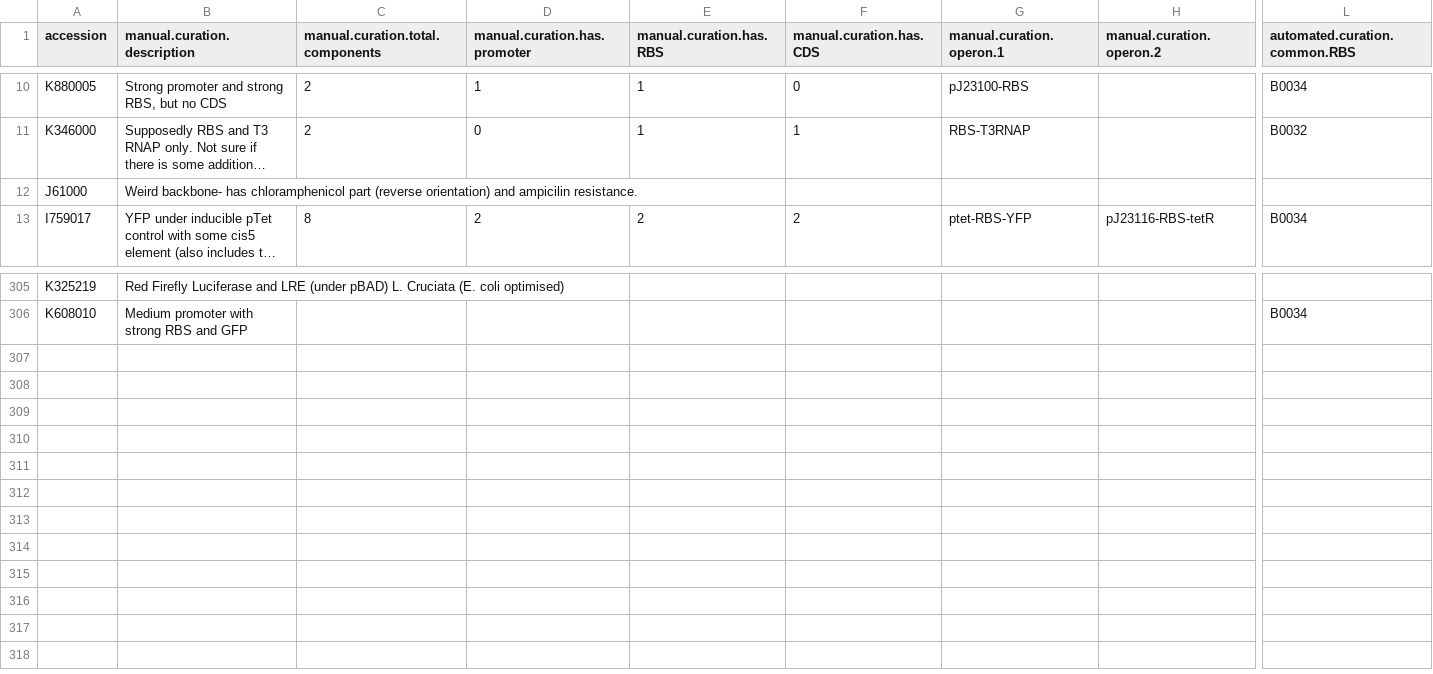
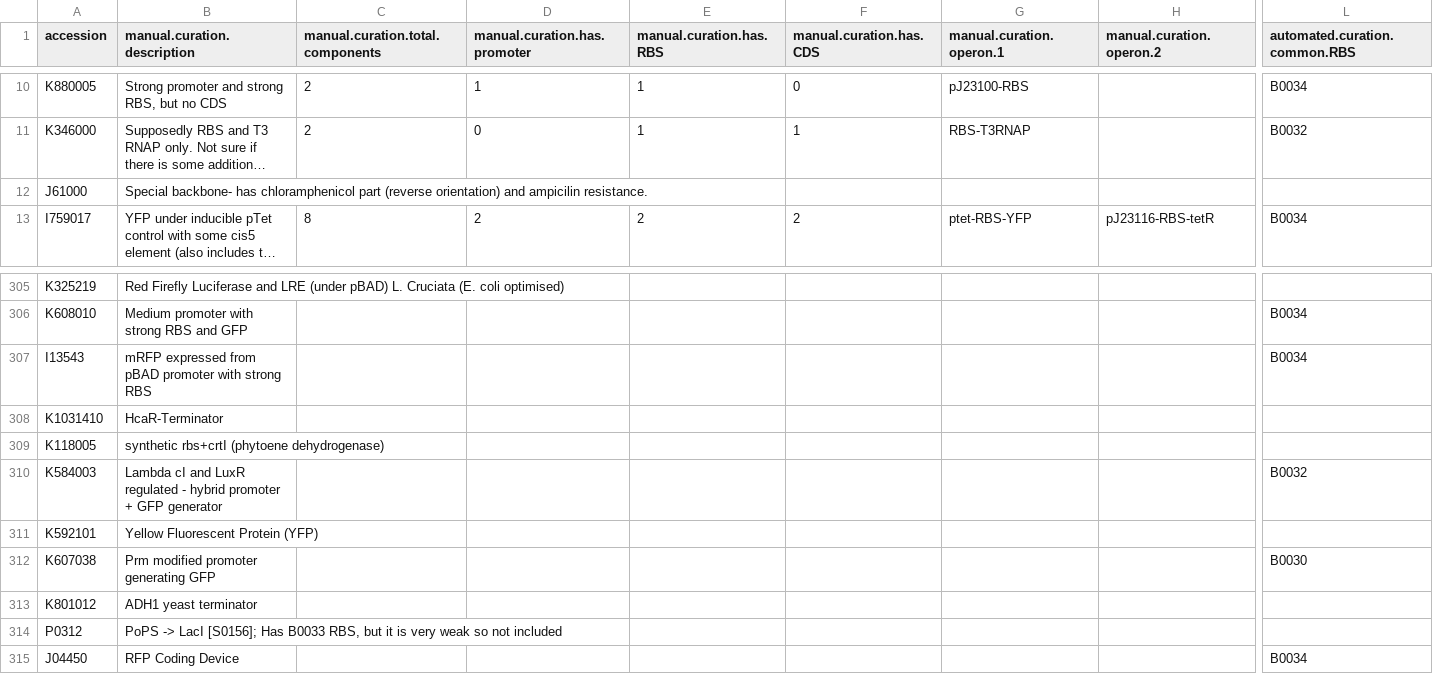
Before and after one commit to JChonpca/igem2019, a CSV file: burden_assay/igem2019_part_metadata.csv, drawn as a sheet; only a part is shown, gaps mark what is left out; long unchanged cells end in …; rows hold the shown columns only; the diff names each change by its address in the sheet, - before the commit and + after, or states it on an @@ line.

Commit message:
updated burden_assay part assignments and scripts

```diff
--- a/burden_assay/igem2019_part_metadata.csv
+++ b/burden_assay/igem2019_part_metadata.csv
-B12 (manual.curation.description): Weird backbone- has…
+B12 (manual.curation.description): Special backbone- has…
+row 307: I13543 | mRFP expressed from pBAD promoter with strong RBS |  |  |  |  |  |  | B0034
+row 308: K1031410 | HcaR-Terminator
+row 309: K118005 | synthetic rbs+crtI (phytoene dehydrogenase)
+row 310: K584003 | Lambda cI and LuxR regulated - hybrid promoter + GFP generator |  |  |  |  |  |  | B0032
+row 311: K592101 | Yellow Fluorescent Protein (YFP)
+row 312: K607038 | Prm modified promoter generating GFP |  |  |  |  |  |  | B0030
+row 313: K801012 | ADH1 yeast terminator
+row 314: P0312 | PoPS -> LacI [S0156]; Has B0033 RBS, but it is very weak so not included
+row 315: J04450 | RFP Coding Device |  |  |  |  |  |  | B0034
```
Also changed, not shown: burden_assay/igem2019_strain_metadata.csv, 4 other files.
